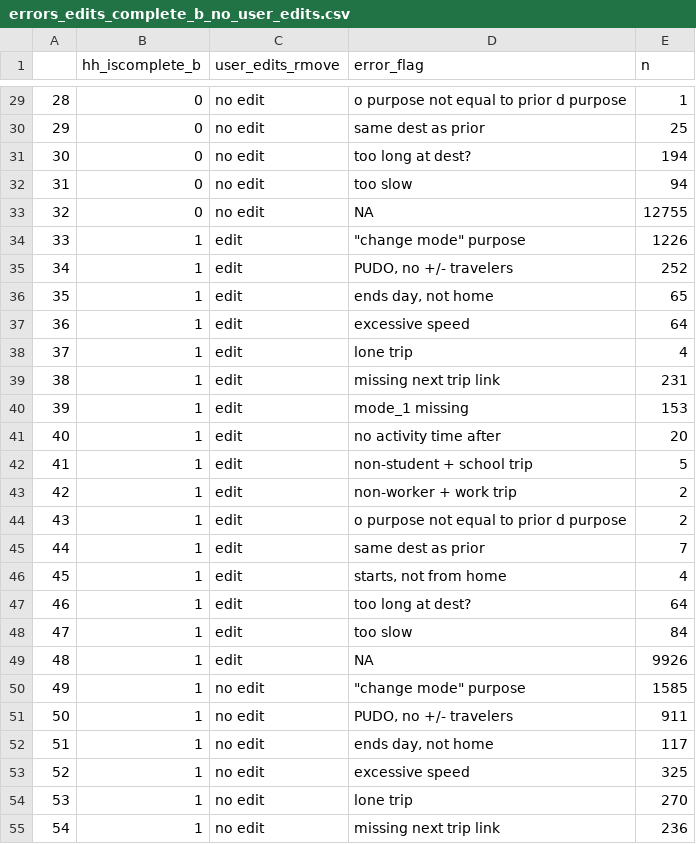
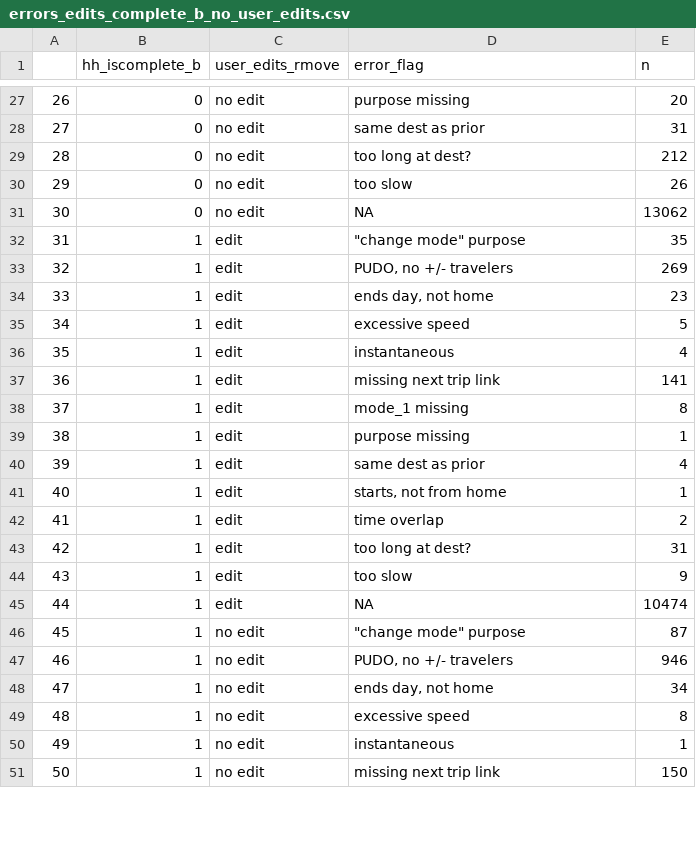
Before and after one commit to psrc/travel-survey-QC-Clean, a CSV file: survey_data_cleaning/errors_edits_complete_b_no_user_edits.csv, drawn as a sheet; only a part is shown, gaps mark what is left out; removed rows and columns are numbered as before the commit, all else as after; the diff covers the shown part only; the diff names each change by its address in the sheet, - before the commit and + after, or states it on an @@ line.

```diff
--- a/survey_data_cleaning/errors_edits_complete_b_no_user_edits.csv
+++ b/survey_data_cleaning/errors_edits_complete_b_no_user_edits.csv
@@ column A renumbered between rows 11 and 60 @@
-D27 (error_flag): o purpose not equal to prior d purpose
+D27 (error_flag): purpose missing
-E27 (n): 1
+E27 (n): 20
-E28 (n): 25
+E28 (n): 31
-E29 (n): 194
+E29 (n): 212
-E30 (n): 94
+E30 (n): 26
-E31 (n): 12755
+E31 (n): 13062
-E32 (n): 1226
+E32 (n): 35
-E33 (n): 252
+E33 (n): 269
-E34 (n): 65
+E34 (n): 23
-E35 (n): 64
+E35 (n): 5
-D36 (error_flag): lone trip
+D36 (error_flag): instantaneous
-E37 (n): 231
+E37 (n): 141
-E38 (n): 153
+E38 (n): 8
-D39 (error_flag): no activity time after
+D39 (error_flag): purpose missing
-E39 (n): 20
+E39 (n): 1
-D40 (error_flag): non-student + school trip
+D40 (error_flag): same dest as prior
-E40 (n): 5
+E40 (n): 4
-D41 (error_flag): non-worker + work trip
+D41 (error_flag): starts, not from home
-E41 (n): 2
+E41 (n): 1
-D42 (error_flag): o purpose not equal to prior d purpose
+D42 (error_flag): time overlap
-row 45: 44 | 1 | edit | same dest as prior | 7
-row 46: 45 | 1 | edit | starts, not from home | 4
-E43 (n): 64
+E43 (n): 31
-E44 (n): 84
+E44 (n): 9
-E45 (n): 9926
+E45 (n): 10474
-E46 (n): 1585
+E46 (n): 87
-E47 (n): 911
+E47 (n): 946
-E48 (n): 117
+E48 (n): 34
-E49 (n): 325
+E49 (n): 8
-D50 (error_flag): lone trip
+D50 (error_flag): instantaneous
-E50 (n): 270
+E50 (n): 1
-E51 (n): 236
+E51 (n): 150
```
Also changed, not shown: 3 added rows, 5 removed rows and 34 edited cells elsewhere in this file, survey_data_cleaning/errors_edits_hh_is_complete_b.csv, survey_data_cleaning/errors_edits_no_user_edits.csv, 5 other files.
